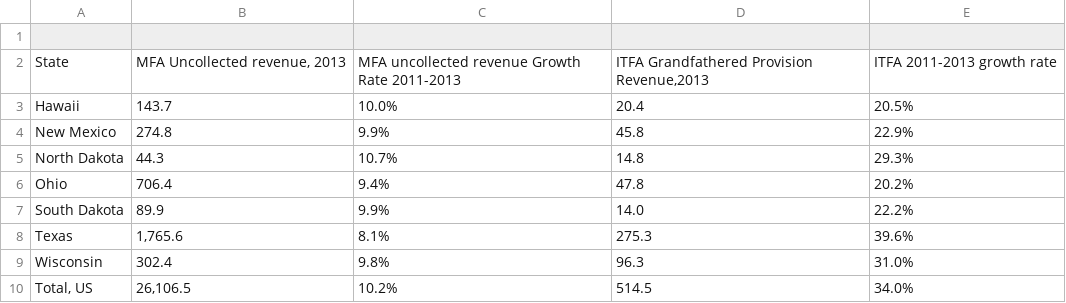
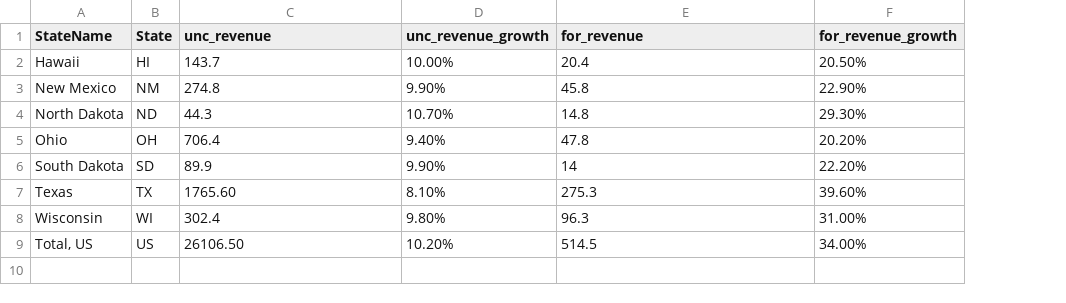
Before and after one commit to jpecht/MITFAProfiles, a TSV file: data/mitfa_grandfathered.tsv, drawn as a sheet; removed rows and columns are numbered as before the commit, all else as after; the diff names each change by its address in the sheet, - before the commit and + after, or states it on an @@ line.

```diff
--- a/data/mitfa_grandfathered.tsv
+++ b/data/mitfa_grandfathered.tsv
+column B (State), rows 2-9: HI | NM | ND | OH | SD | TX | WI | US
-column C, rows 3-10: 10.0% | 9.9% | 10.7% | 9.4% | 9.9% | 8.1% | 9.8% | 10.2%
+column D (unc_revenue_growth), rows 2-9: 10.00% | 9.90% | 10.70% | 9.40% | 9.90% | 8.10% | 9.80% | 10.20%
-column E, rows 3-10: 20.5% | 22.9% | 29.3% | 20.2% | 22.2% | 39.6% | 31.0% | 34.0%
+column F (for_revenue_growth), rows 2-9: 20.50% | 22.90% | 29.30% | 20.20% | 22.20% | 39.60% | 31.00% | 34.00%
-row 1: (empty)
+row 1: StateName | State | unc_revenue | unc_revenue_growth | for_revenue | for_revenue_growth
-row 2: State | MFA Uncollected revenue, 2013 | MFA uncollected revenue Growth Rate 2011-2013 | ITFA Grandfathered Provision Revenue,2013 | ITFA 2011-2013 growth rate
-E6 (for_revenue): 14.0
+E6 (for_revenue): 14
-C7 (unc_revenue): 1,765.6
+C7 (unc_revenue): 1765.60
-C9 (unc_revenue): 26,106.5
+C9 (unc_revenue): 26106.50
```
Also changed, not shown: data/mitfa.tsv, 2 other files.
